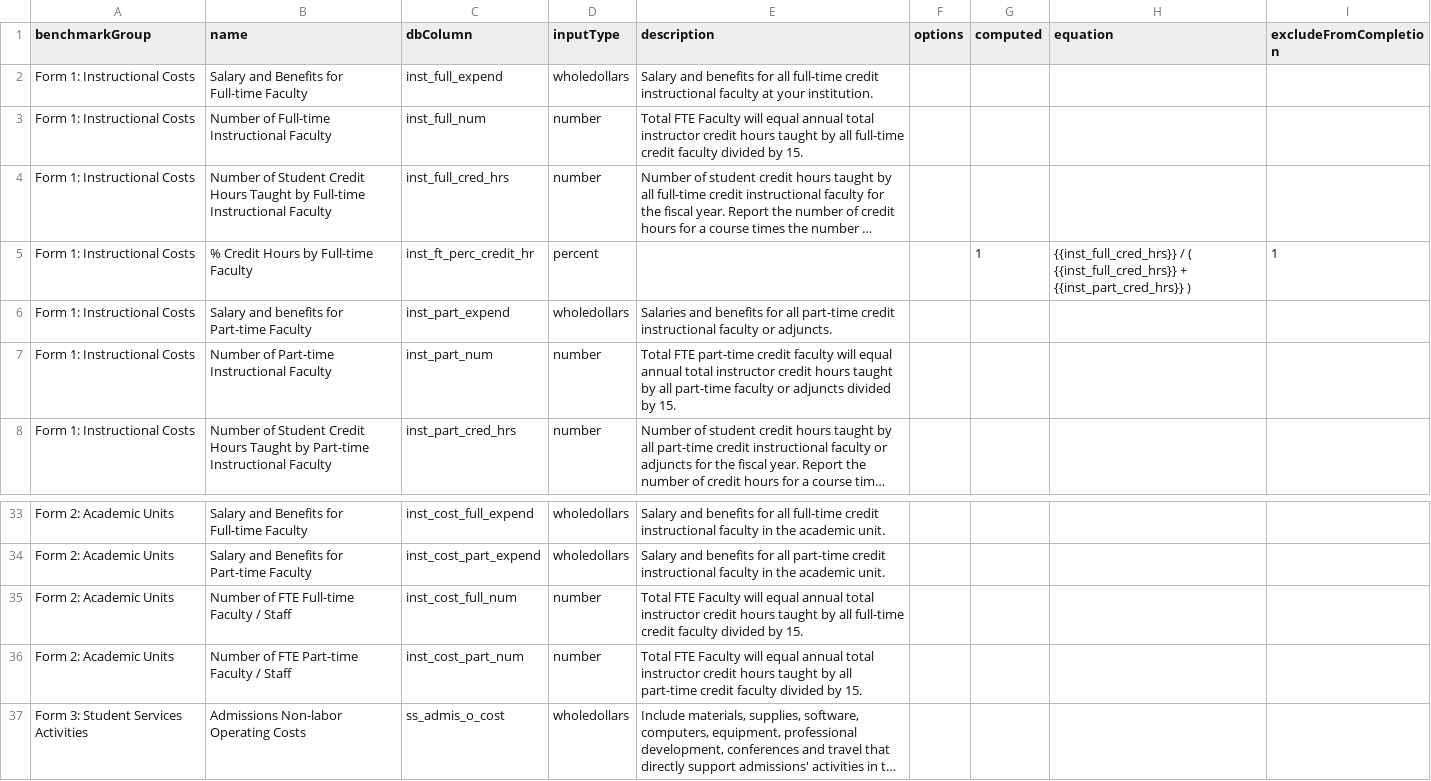
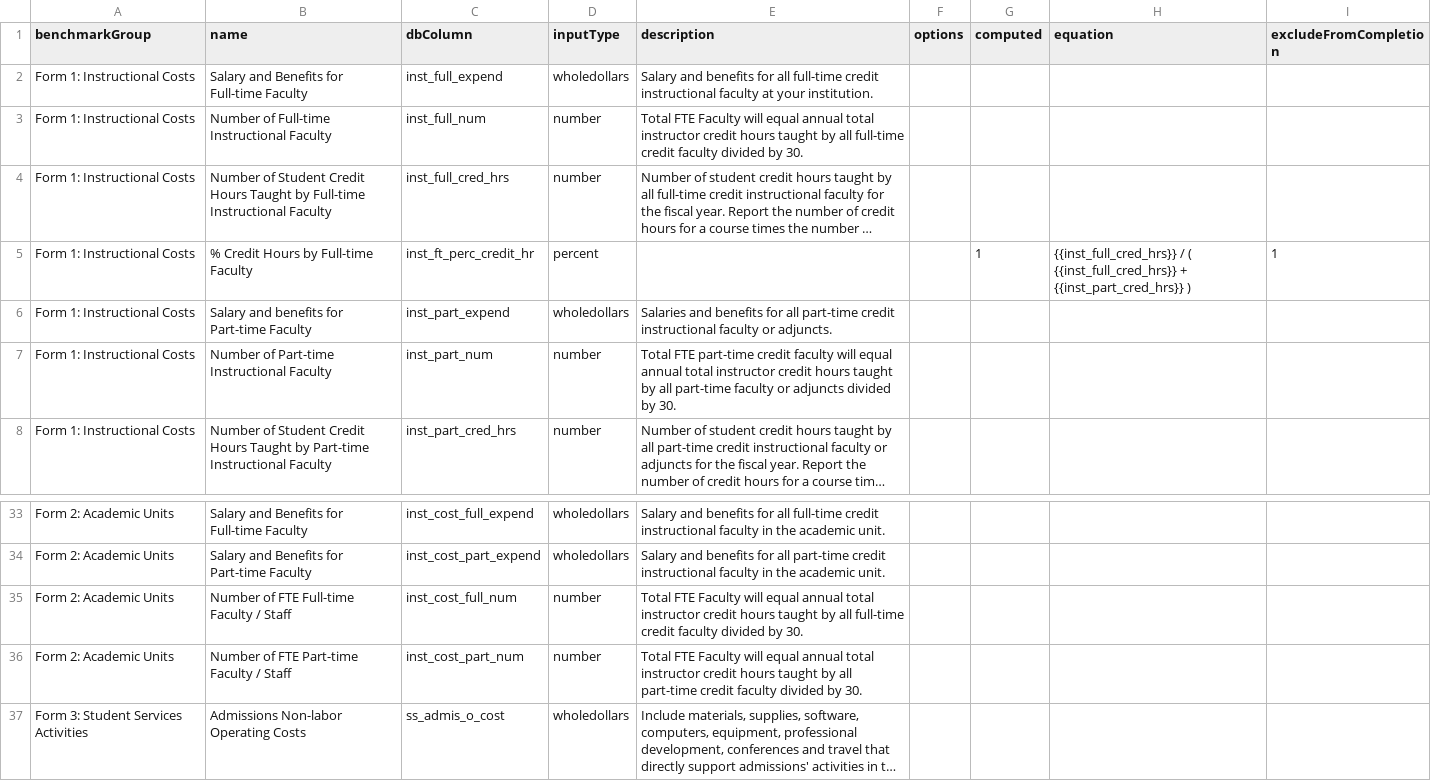
Before and after one commit to personman/mrss, a CSV file: data/imports/mrss-benchmarks.csv, drawn as a sheet; only a part is shown, gaps mark what is left out; long unchanged cells end in …; the diff names each change by its address in the sheet, - before the commit and + after, or states it on an @@ line.

Commit message:
changed 15 to 30

```diff
--- a/data/imports/mrss-benchmarks.csv
+++ b/data/imports/mrss-benchmarks.csv
-E3 (description): …divided by 15.
+E3 (description): …divided by 30.
-E7 (description): …divided by 15.
+E7 (description): …divided by 30.
-E35 (description): …divided by 15.
+E35 (description): …divided by 30.
-E36 (description): …divided by 15.
+E36 (description): …divided by 30.
```
